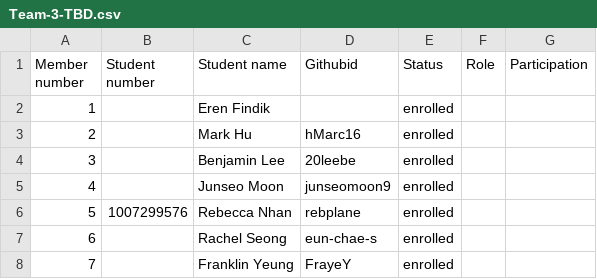
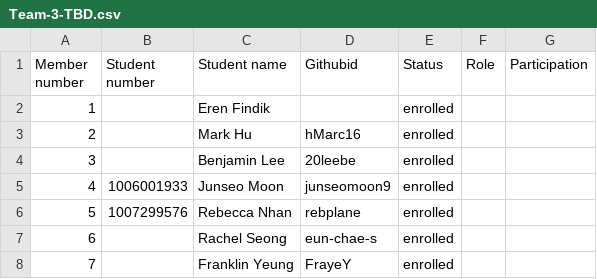
Before and after one commit to csc301-fall-2022/team-project-3-uoft-faculty-of-music-t, a CSV file: Team-3-TBD.csv, drawn as a sheet.

Commit message:
Added my Student Number

```diff
--- a/Team-3-TBD.csv
+++ b/Team-3-TBD.csv
@@ -4,3 +4,3 @@
 3,,Benjamin Lee,20leebe,enrolled,,
-4,,Junseo Moon,junseomoon9,enrolled,,
+4,1006001933,Junseo Moon,junseomoon9,enrolled,,
 5,1007299576,Rebecca Nhan,rebplane,enrolled,,
```
